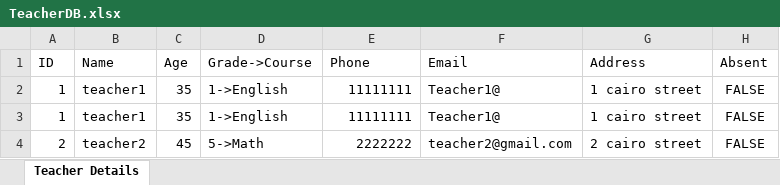
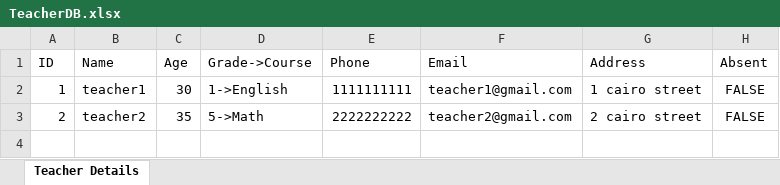
Before and after one commit to DaliaKarem/SchoolSystem, an Excel workbook: out/production/SchoolSystem/DB/TeacherDB.xlsx, sheet Teacher Details, drawn as a sheet; values as stored, in another font and other column widths than the file's, no borders; removed rows and columns are numbered as before the commit, all else as after; the diff names each change by its address in the sheet, - before the commit and + after, or states it on an @@ line.

```diff
--- a/out/production/SchoolSystem/DB/TeacherDB.xlsx (sheet Teacher Details)
+++ b/out/production/SchoolSystem/DB/TeacherDB.xlsx (sheet Teacher Details)
-C2 (Age): 35
+C2 (Age): 30
-E2 (Phone): 11111111
+E2 (Phone): 1111111111
-F2 (Email): Teacher1@
+F2 (Email): teacher1@gmail.com
-row 3: 1 | teacher1 | 35 | 1->English | 11111111 | Teacher1@ | 1 cairo street | FALSE
-C3 (Age): 45
+C3 (Age): 35
-E3 (Phone): 2222222
+E3 (Phone): 2222222222
```
Also changed, not shown: DB/TeacherDB.xlsx, 11 other files.
